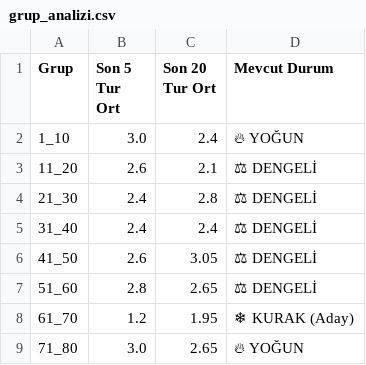
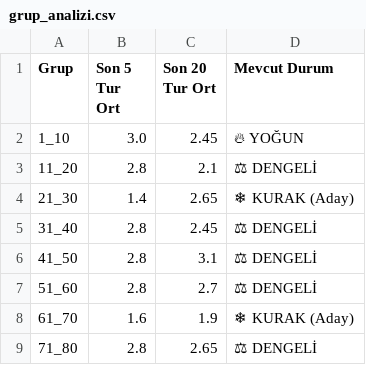
Before and after one commit to egemenulucay-52/hizli-on-numara, a CSV file: grup_analizi.csv, drawn as a sheet; the diff names each change by its address in the sheet, - before the commit and + after, or states it on an @@ line.

```diff
--- a/grup_analizi.csv
+++ b/grup_analizi.csv
-C2 (Son 20 Tur Ort): 2.4
+C2 (Son 20 Tur Ort): 2.45
-B3 (Son 5 Tur Ort): 2.6
+B3 (Son 5 Tur Ort): 2.8
-B4 (Son 5 Tur Ort): 2.4
+B4 (Son 5 Tur Ort): 1.4
-C4 (Son 20 Tur Ort): 2.8
+C4 (Son 20 Tur Ort): 2.65
-D4 (Mevcut Durum): ⚖ DENGELİ
+D4 (Mevcut Durum): ❄ KURAK (Aday)
-B5 (Son 5 Tur Ort): 2.4
+B5 (Son 5 Tur Ort): 2.8
-C5 (Son 20 Tur Ort): 2.4
+C5 (Son 20 Tur Ort): 2.45
-B6 (Son 5 Tur Ort): 2.6
+B6 (Son 5 Tur Ort): 2.8
-C6 (Son 20 Tur Ort): 3.05
+C6 (Son 20 Tur Ort): 3.1
-C7 (Son 20 Tur Ort): 2.65
+C7 (Son 20 Tur Ort): 2.7
-B8 (Son 5 Tur Ort): 1.2
+B8 (Son 5 Tur Ort): 1.6
-C8 (Son 20 Tur Ort): 1.95
+C8 (Son 20 Tur Ort): 1.9
-B9 (Son 5 Tur Ort): 3.0
+B9 (Son 5 Tur Ort): 2.8
-D9 (Mevcut Durum): 🔥 YOĞUN
+D9 (Mevcut Durum): ⚖ DENGELİ
```
Also changed, not shown: 2 other files.
